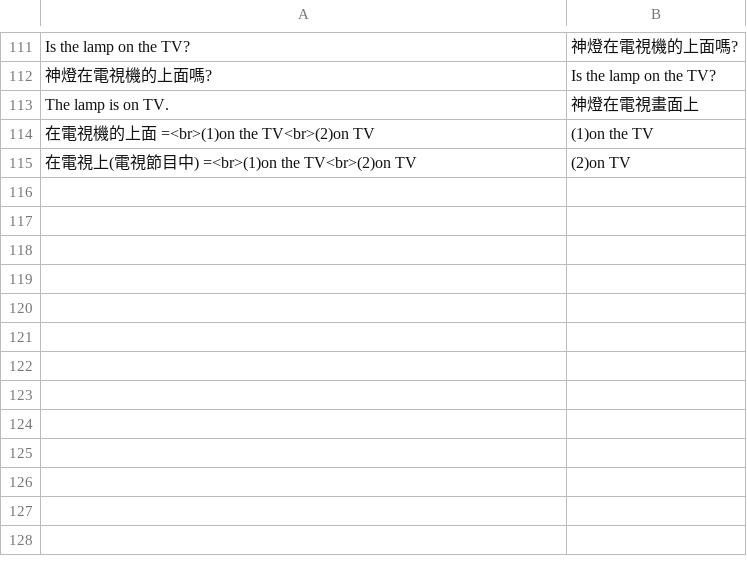
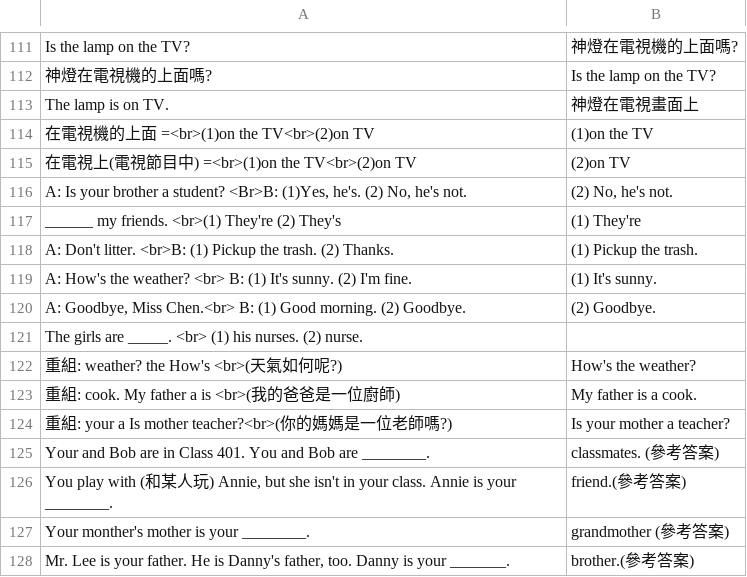
Before and after one commit to john721/ankicards, a TSV file: English_何嘉仁國小版/四上單字.tsv, drawn as a sheet; only a part is shown, gaps mark what is left out; the diff names each change by its address in the sheet, - before the commit and + after, or states it on an @@ line.

```diff
--- a/English_何嘉仁國小版/四上單字.tsv
+++ b/English_何嘉仁國小版/四上單字.tsv
+row 116: A: Is your brother a student? <Br>B: (1)Yes, he's. (2) No, he's not. | (2) No, he's not.
+row 117: ______ my friends. <br>(1) They're (2) They's | (1) They're
+row 118: A: Don't litter. <br>B: (1) Pickup the trash. (2) Thanks. | (1) Pickup the trash.
+row 119: A: How's the weather? <br> B: (1) It's sunny. (2) I'm fine. | (1) It's sunny.
+row 120: A: Goodbye, Miss Chen.<br> B: (1) Good morning. (2) Goodbye. | (2) Goodbye.
+row 121: The girls are _____. <br> (1) his nurses. (2) nurse.
+row 122: 重組: weather? the How's <br>(天氣如何呢?) | How's the weather?
+row 123: 重組: cook. My father a is <br>(我的爸爸是一位廚師) | My father is a cook.
+row 124: 重組: your a Is mother teacher?<br>(你的媽媽是一位老師嗎?) | Is your mother a teacher?
+row 125: Your and Bob are in Class 401. You and Bob are ________. | classmates. (參考答案)
+row 126: You play with (和某人玩) Annie, but she isn't in your class. Annie is your ________. | friend.(參考答案)
+row 127: Your monther's mother is your ________. | grandmother (參考答案)
+row 128: Mr. Lee is your father. He is Danny's father, too. Danny is your _______. | brother.(參考答案)
```
Also changed, not shown: 1 other file.
